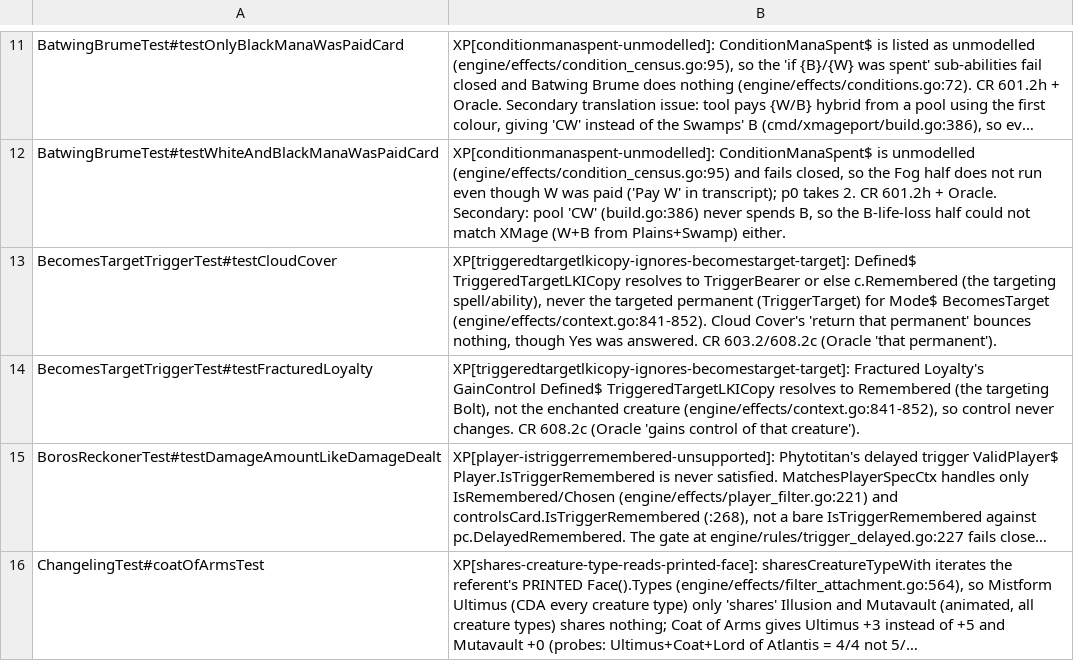
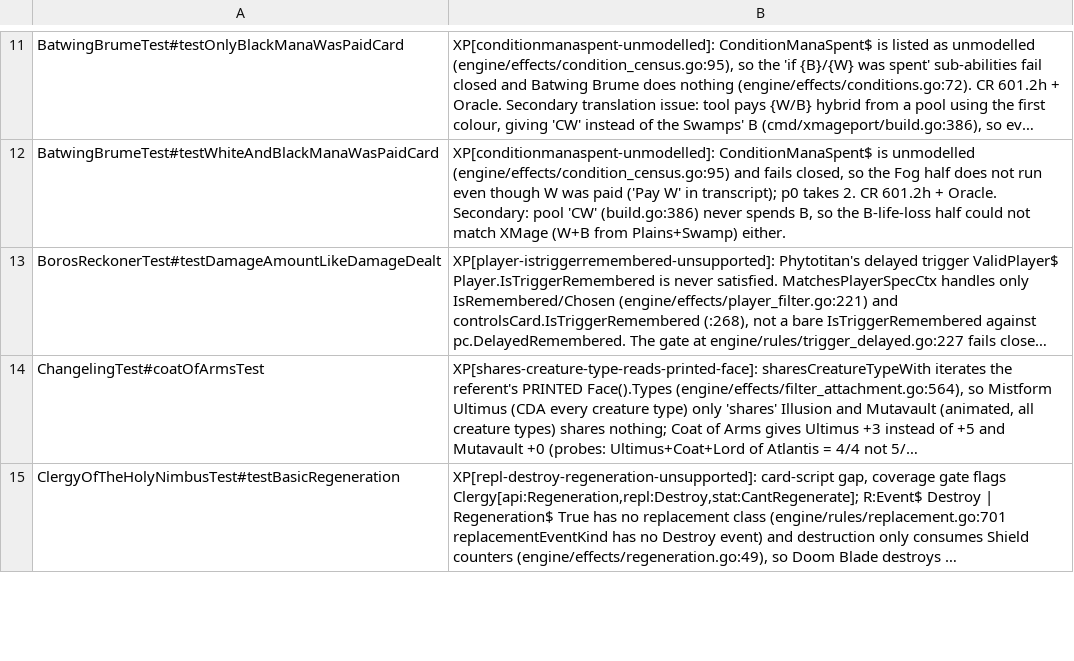
Before and after one commit to adams-shaun/gorge-compliance, a TSV file: cmd/xmageport/known_bugs.tsv, drawn as a sheet; only a part is shown, gaps mark what is left out; the shorter side is filled out with more unchanged rows; long unchanged cells end in …; the diff names each change by its address in the sheet, - before the commit and + after, or states it on an @@ line.

Commit message:
retire BecomesTargetTriggerTest's Cloud Cover and Fractured Loyalty known_bug rows (gorge 8c96988d0, CR 603.2 / 608.2c)
XP[triggeredtargetlkicopy-ignores-becomestarget-target]: gorge 8c96988d0
(merged at 0a8c02016) makes Defined$ TriggeredTargetLKICopy name the
permanent a BecomesTarget trigger's event targeted, so Cloud Cover returns
that permanent and Fractured Loyalty's controller change lands.
testCloudCover and testFracturedLoyalty pass at 43049b769. Rows deleted
from known_bugs.tsv and the scenarios' known_bug fields; scenarios
unchanged.

```diff
--- a/cmd/xmageport/known_bugs.tsv
+++ b/cmd/xmageport/known_bugs.tsv
-row 13: BecomesTargetTriggerTest#testCloudCover | XP[triggeredtargetlkicopy-ignores-becomestarget-target]: Defined$ TriggeredTargetLKICopy resolves to TriggerBearer or else c.Remembered (the targeting spell/ability), never the targeted permanent (TriggerTarget) for Mode$ BecomesTarget (engine/effects/context.go:841-852). Cloud Cover's 'return that permanent' bounces nothing, though Yes was answered. CR 603.2/608.2c (Oracle 'that permanent').
-row 14: BecomesTargetTriggerTest#testFracturedLoyalty | XP[triggeredtargetlkicopy-ignores-becomestarget-target]: Fractured Loyalty's GainControl Defined$ TriggeredTargetLKICopy resolves to Remembered (the targeting Bolt), not the enchanted creature (engine/effects/context.go:841-852), so control never changes. CR 608.2c (Oracle 'gains control of that creature').
```
Also changed, not shown: 1 other file.
